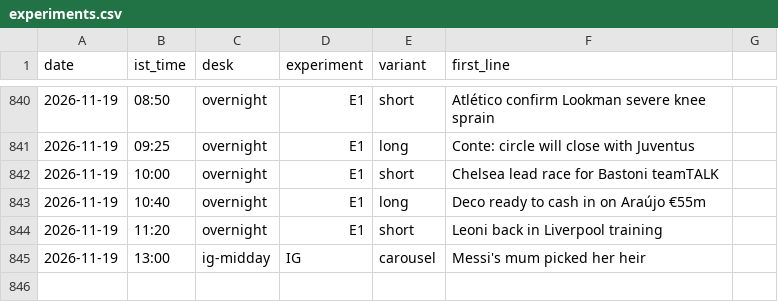
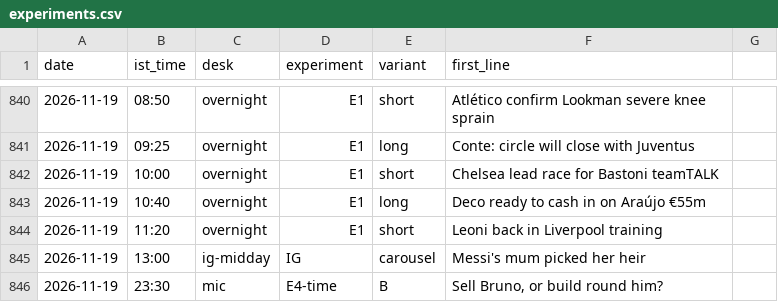
Before and after one commit to pvtaddyy/actxion-assets, a CSV file: posts/experiments.csv, drawn as a sheet; only a part is shown, gaps mark what is left out; the diff names each change by its address in the sheet, - before the commit and + after, or states it on an @@ line.

```diff
--- a/posts/experiments.csv
+++ b/posts/experiments.csv
+row 846: 2026-11-19 | 23:30 | mic | E4-time | B | Sell Bruno, or build round him?
```
Also changed, not shown: 1 other file.
